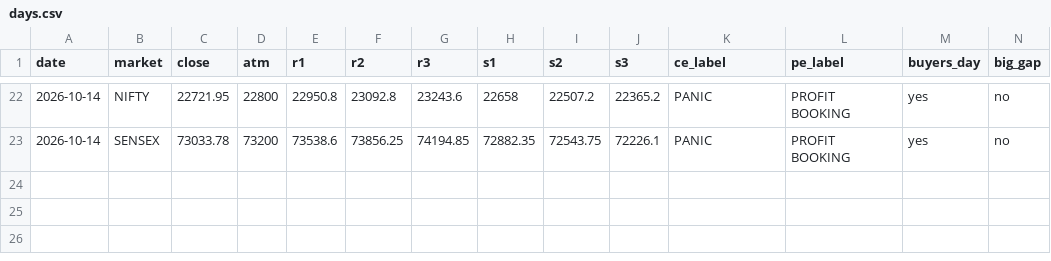
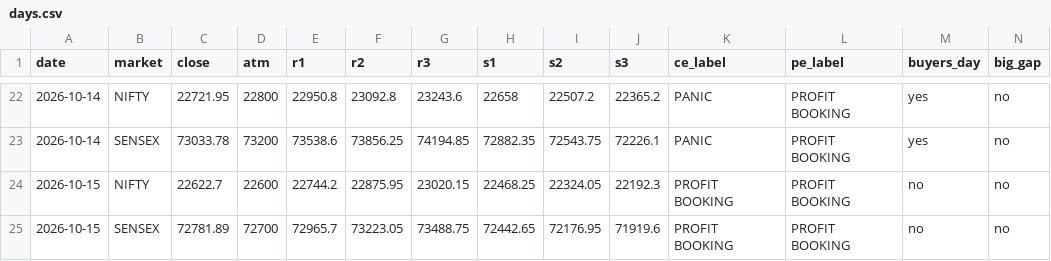
Before and after one commit to Jdingara/share_market_bava, a CSV file: history/hlc/days.csv, drawn as a sheet; only a part is shown, gaps mark what is left out; rows hold the shown columns only; the diff names each change by its address in the sheet, - before the commit and + after, or states it on an @@ line.

```diff
--- a/history/hlc/days.csv
+++ b/history/hlc/days.csv
+row 24: 2026-10-15 | NIFTY | 22622.7 | 22600 | 22744.2 | 22875.95 | 23020.15 | 22468.25 | 22324.05 | 22192.3 | PROFIT BOOKING | PROFIT BOOKING | no | no
+row 25: 2026-10-15 | SENSEX | 72781.89 | 72700 | 72965.7 | 73223.05 | 73488.75 | 72442.65 | 72176.95 | 71919.6 | PROFIT BOOKING | PROFIT BOOKING | no | no
```
Also changed, not shown: history/days.csv, history/hlc/trades.csv, 2 other files.
